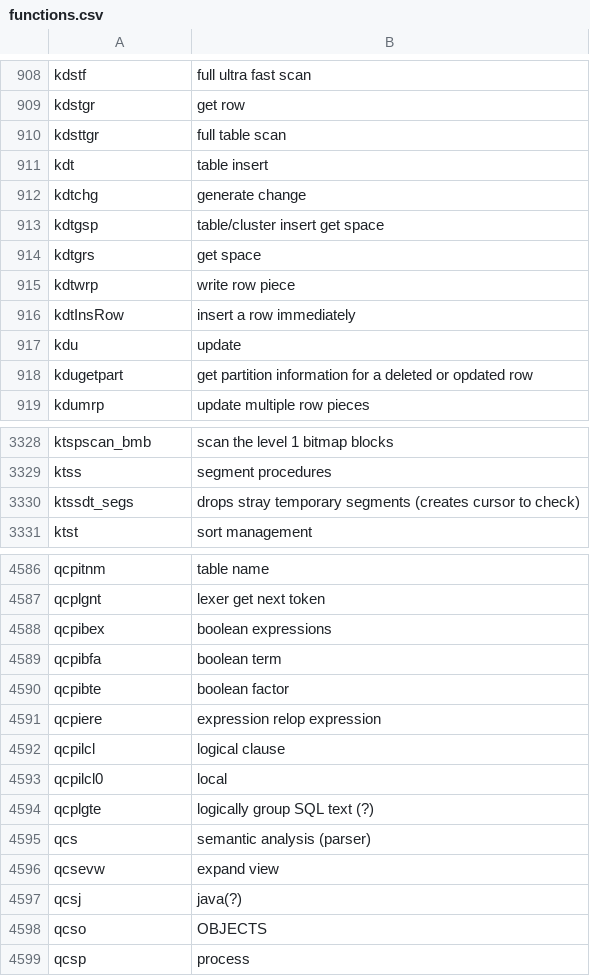
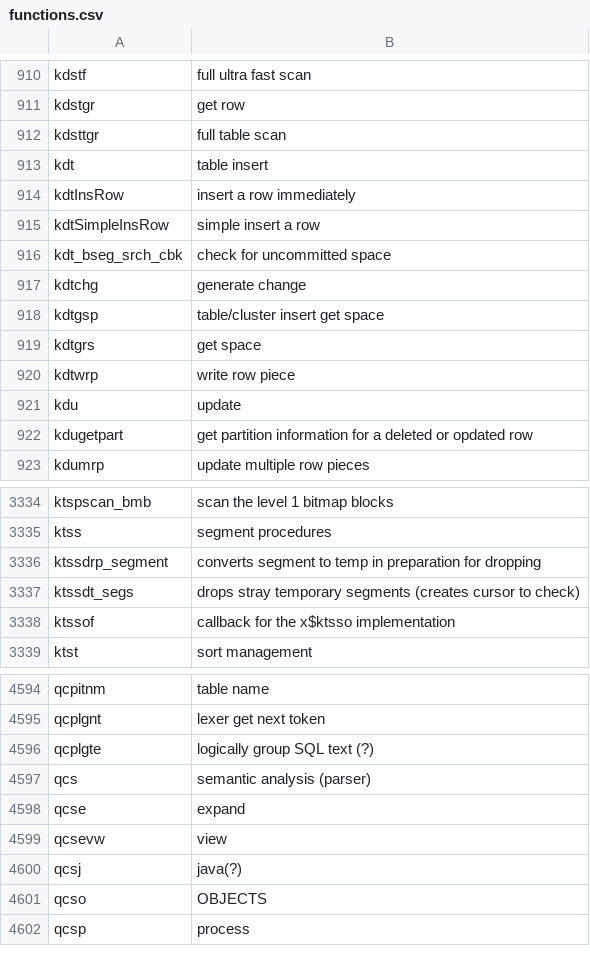
Before and after one commit to skoehler-soocs/ora_db_func_anno, a CSV file: functions.csv, drawn as a sheet; only a part is shown, gaps mark what is left out; the diff covers the shown part only.

Commit message:
various functions

```diff
--- a/functions.csv
+++ b/functions.csv
@@ -911,2 +913,5 @@ kdsttgr|full table scan
 kdt|table insert
+kdtInsRow|insert a row immediately
+kdtSimpleInsRow|simple insert a row
+kdt_bseg_srch_cbk|check for uncommitted space
 kdtchg|generate change
@@ -915,3 +920,2 @@ kdtgrs|get space
 kdtwrp|write row piece
-kdtInsRow|insert a row immediately
 kdu|update
@@ -3329,3 +3335,5 @@ ktspscan_bmb|scan the level 1 bitmap blocks
 ktss|segment procedures
+ktssdrp_segment|converts segment to temp in preparation for dropping
 ktssdt_segs|drops stray temporary segments (creates cursor to check)
+ktssof|callback for the x$ktsso implementation
 ktst|sort management
@@ -4587,11 +4595,6 @@ qcpitnm|table name
 qcplgnt|lexer get next token
-qcpibex|boolean expressions
-qcpibfa|boolean term
-qcpibte|boolean factor
-qcpiere|expression relop expression
-qcpilcl|logical clause
-qcpilcl0|local
 qcplgte|logically group SQL text (?)
 qcs|semantic analysis (parser)
-qcsevw|expand view
+qcse|expand
+qcsevw|view
 qcsj|java(?)
```
Also changed, not shown: 7 added rows elsewhere in this file.
